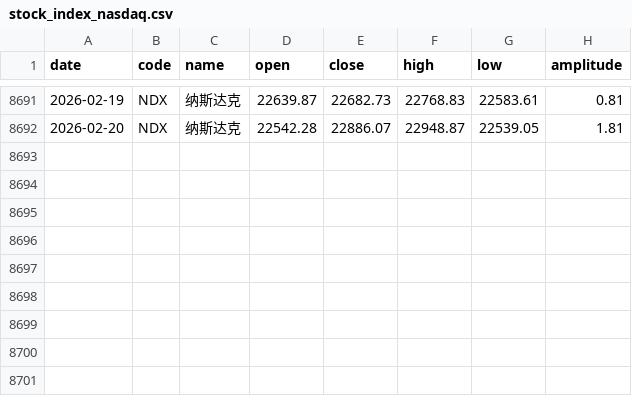
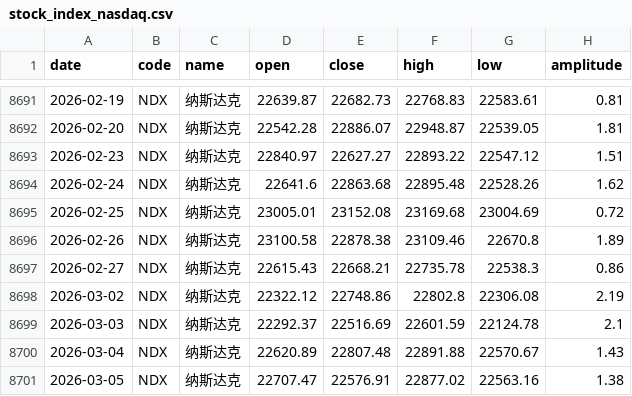
Before and after one commit to z0gSh1u/longterm-agu, a CSV file: data/stock_index_nasdaq.csv, drawn as a sheet; only a part is shown, gaps mark what is left out; the diff names each change by its address in the sheet, - before the commit and + after, or states it on an @@ line.

Commit message:
feat: update data

```diff
--- a/data/stock_index_nasdaq.csv
+++ b/data/stock_index_nasdaq.csv
+row 8693: 2026-02-23 | NDX | 纳斯达克 | 22840.97 | 22627.27 | 22893.22 | 22547.12 | 1.51
+row 8694: 2026-02-24 | NDX | 纳斯达克 | 22641.6 | 22863.68 | 22895.48 | 22528.26 | 1.62
+row 8695: 2026-02-25 | NDX | 纳斯达克 | 23005.01 | 23152.08 | 23169.68 | 23004.69 | 0.72
+row 8696: 2026-02-26 | NDX | 纳斯达克 | 23100.58 | 22878.38 | 23109.46 | 22670.8 | 1.89
+row 8697: 2026-02-27 | NDX | 纳斯达克 | 22615.43 | 22668.21 | 22735.78 | 22538.3 | 0.86
+row 8698: 2026-03-02 | NDX | 纳斯达克 | 22322.12 | 22748.86 | 22802.8 | 22306.08 | 2.19
+row 8699: 2026-03-03 | NDX | 纳斯达克 | 22292.37 | 22516.69 | 22601.59 | 22124.78 | 2.1
+row 8700: 2026-03-04 | NDX | 纳斯达克 | 22620.89 | 22807.48 | 22891.88 | 22570.67 | 1.43
+row 8701: 2026-03-05 | NDX | 纳斯达克 | 22707.47 | 22576.91 | 22877.02 | 22563.16 | 1.38
```
Also changed, not shown: data/stock_index_chinext.csv, data/stock_index_csi300.csv, 6 other files.
